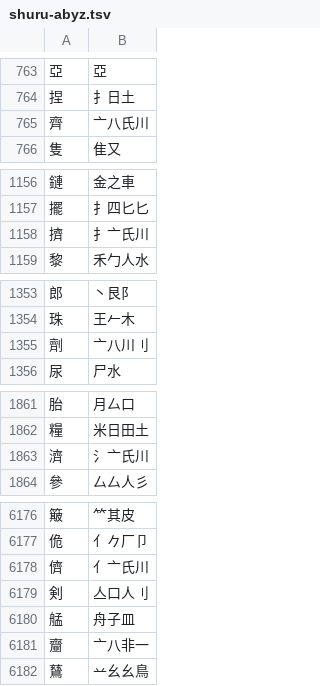
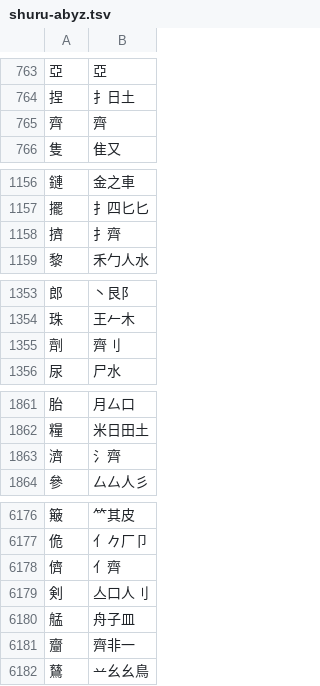
Before and after one commit to chenlin014/jiezi, a TSV file: table/shuru-abyz.tsv, drawn as a sheet; only a part is shown, gaps mark what is left out; the diff covers the shown part only.

```diff
--- a/table/shuru-abyz.tsv
+++ b/table/shuru-abyz.tsv
@@ -764,3 +764,3 @@
 捏	扌日土
-齊	亠八氏川
+齊	齊
 隻	隹又
@@ -1157,3 +1157,3 @@
 擺	扌四匕匕
-擠	扌亠氏川
+擠	扌齊
 黎	禾勹人水
@@ -1354,3 +1354,3 @@
 珠	王𠂉木
-劑	亠八川刂
+劑	齊刂
 尿	尸水
@@ -1862,3 +1862,3 @@
 糧	米日田土
-濟	氵亠氏川
+濟	氵齊
 參	厶厶人彡
@@ -6177,6 +6177,6 @@
 佹	亻𠂊厂卩
-儕	亻亠氏川
+儕	亻齊
 剣	亼口人刂
 艋	舟子皿
-齏	亠八非一
+齏	齊非一
 鶿	䒑幺幺鳥
```
Also changed, not shown: 44 edited cells elsewhere in this file, char_priority/abyz-jp-patch.tsv, char_priority/abyz-jp.tsv, 26 other files.
